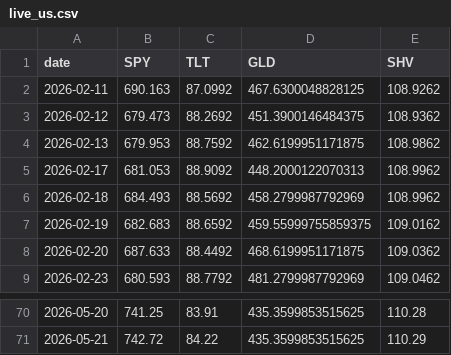
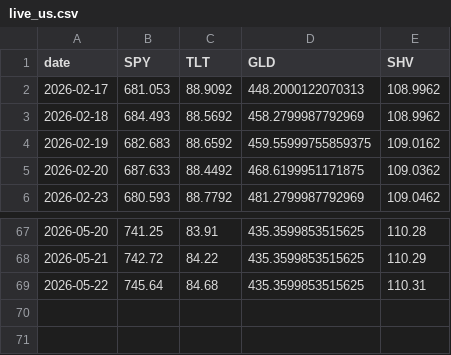
Before and after one commit to jihongxing/BreathofEarth, a CSV file: data/live_us.csv, drawn as a sheet; only a part is shown, gaps mark what is left out; removed rows and columns are numbered as before the commit, all else as after; the diff names each change by its address in the sheet, - before the commit and + after, or states it on an @@ line.

Commit message:
data: 每日行情更新 2026-05-25

```diff
--- a/data/live_us.csv
+++ b/data/live_us.csv
-row 2: 2026-02-11 | 690.163 | 87.0992 | 467.6300048828125 | 108.9262
-row 3: 2026-02-12 | 679.473 | 88.2692 | 451.3900146484375 | 108.9362
-row 4: 2026-02-13 | 679.953 | 88.7592 | 462.6199951171875 | 108.9862
+row 69: 2026-05-22 | 745.64 | 84.68 | 435.3599853515625 | 110.31
```
Also changed, not shown: data/live_cn.csv, 1 other file.
